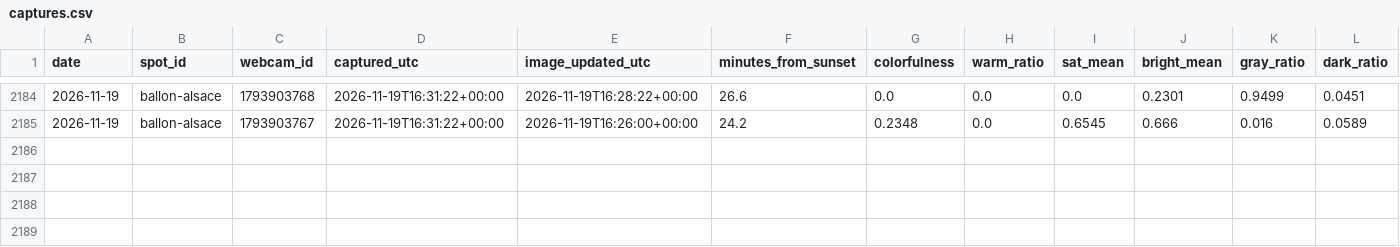
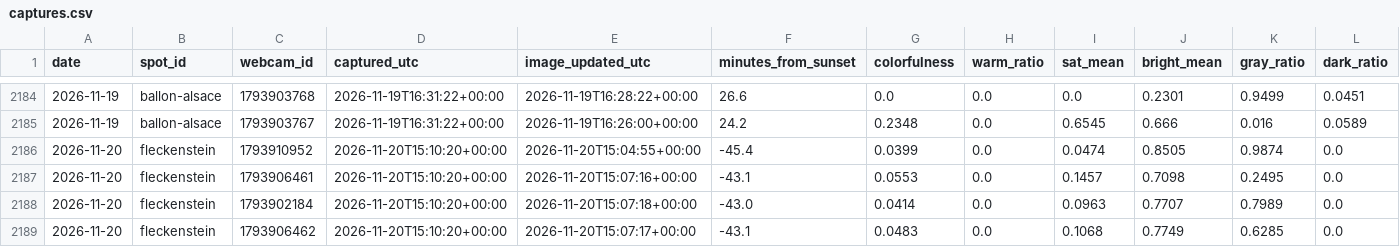
Before and after one commit to Ratila67/abendrot, a CSV file: data/truth/captures.csv, drawn as a sheet; only a part is shown, gaps mark what is left out; rows hold the shown columns only; the diff names each change by its address in the sheet, - before the commit and + after, or states it on an @@ line.

Commit message:
vérité terrain : captures 2026-11-20 15:10

```diff
--- a/data/truth/captures.csv
+++ b/data/truth/captures.csv
+row 2186: 2026-11-20 | fleckenstein | 1793910952 | 2026-11-20T15:10:20+00:00 | 2026-11-20T15:04:55+00:00 | -45.4 | 0.0399 | 0.0 | 0.0474 | 0.8505 | 0.9874 | 0.0
+row 2187: 2026-11-20 | fleckenstein | 1793906461 | 2026-11-20T15:10:20+00:00 | 2026-11-20T15:07:16+00:00 | -43.1 | 0.0553 | 0.0 | 0.1457 | 0.7098 | 0.2495 | 0.0
+row 2188: 2026-11-20 | fleckenstein | 1793902184 | 2026-11-20T15:10:20+00:00 | 2026-11-20T15:07:18+00:00 | -43.0 | 0.0414 | 0.0 | 0.0963 | 0.7707 | 0.7989 | 0.0
+row 2189: 2026-11-20 | fleckenstein | 1793906462 | 2026-11-20T15:10:20+00:00 | 2026-11-20T15:07:17+00:00 | -43.1 | 0.0483 | 0.0 | 0.1068 | 0.7749 | 0.6285 | 0.0
```
Also changed, not shown: data/truth/fetches.csv.
